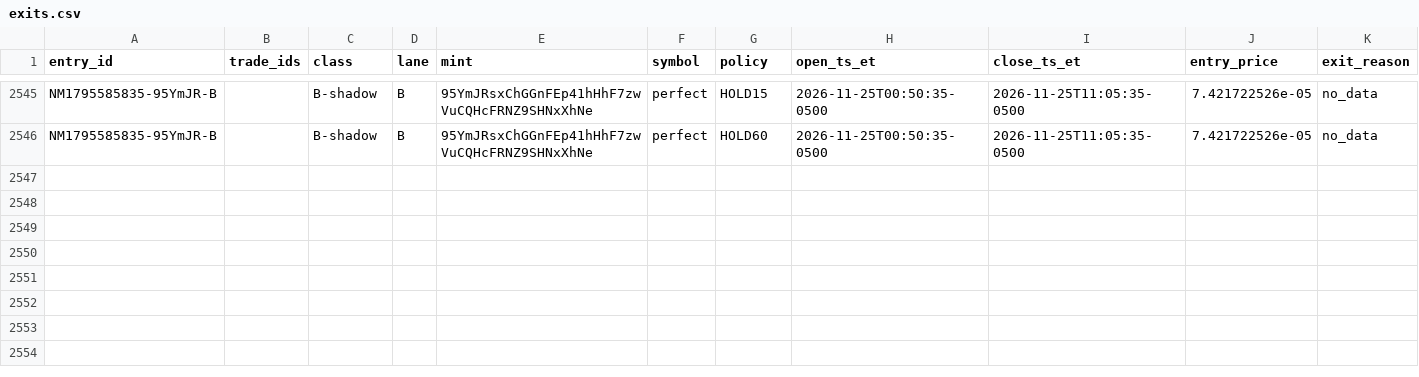
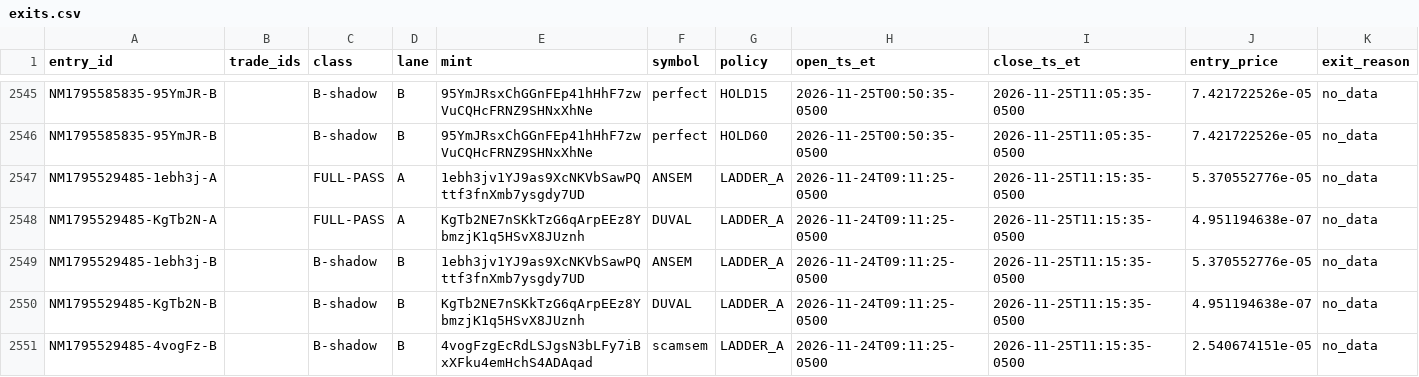
Before and after one commit to franco0882/TradingMemecoins, a CSV file: ledger/learning/exits.csv, drawn as a sheet; only a part is shown, gaps mark what is left out; rows hold the shown columns only; the diff names each change by its address in the sheet, - before the commit and + after, or states it on an @@ line.

```diff
--- a/ledger/learning/exits.csv
+++ b/ledger/learning/exits.csv
+row 2547: NM1795529485-1ebh3j-A |  | FULL-PASS | A | 1ebh3jv1YJ9as9XcNKVbSawPQttf3fnXmb7ysgdy7UD | ANSEM | LADDER_A | 2026-11-24T09:11:25-0500 | 2026-11-25T11:15:35-0500 | 5.370552776e-05 | no_data
+row 2548: NM1795529485-KgTb2N-A |  | FULL-PASS | A | KgTb2NE7nSKkTzG6qArpEEz8YbmzjK1q5HSvX8JUznh | DUVAL | LADDER_A | 2026-11-24T09:11:25-0500 | 2026-11-25T11:15:35-0500 | 4.951194638e-07 | no_data
+row 2549: NM1795529485-1ebh3j-B |  | B-shadow | B | 1ebh3jv1YJ9as9XcNKVbSawPQttf3fnXmb7ysgdy7UD | ANSEM | LADDER_A | 2026-11-24T09:11:25-0500 | 2026-11-25T11:15:35-0500 | 5.370552776e-05 | no_data
+row 2550: NM1795529485-KgTb2N-B |  | B-shadow | B | KgTb2NE7nSKkTzG6qArpEEz8YbmzjK1q5HSvX8JUznh | DUVAL | LADDER_A | 2026-11-24T09:11:25-0500 | 2026-11-25T11:15:35-0500 | 4.951194638e-07 | no_data
+row 2551: NM1795529485-4vogFz-B |  | B-shadow | B | 4vogFzgEcRdLSJgsN3bLFy7iBxXFku4emHchS4ADAqad | scamsem | LADDER_A | 2026-11-24T09:11:25-0500 | 2026-11-25T11:15:35-0500 | 2.540674151e-05 | no_data
```
Also changed, not shown: ledger/nearmiss/near_misses.csv, 7 other files.
